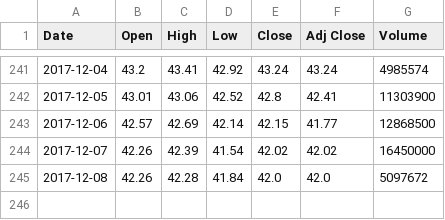
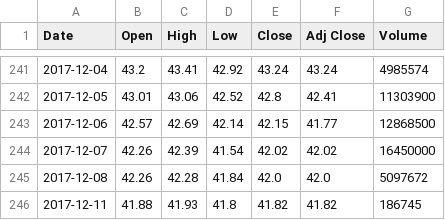
Before and after one commit to mwnuk/PythonCode, a CSV file: Keras/data/GM.csv, drawn as a sheet; only a part is shown, gaps mark what is left out.

```diff
--- a/Keras/data/GM.csv
+++ b/Keras/data/GM.csv
@@ -245 +245,2 @@ Date,Open,High,Low,Close,Adj Close,Volume
 2017-12-08,42.26,42.28,41.84,42.0,42.0,5097672
+2017-12-11,41.88,41.93,41.8,41.82,41.82,186745
```
Also changed, not shown: 1 other file.
